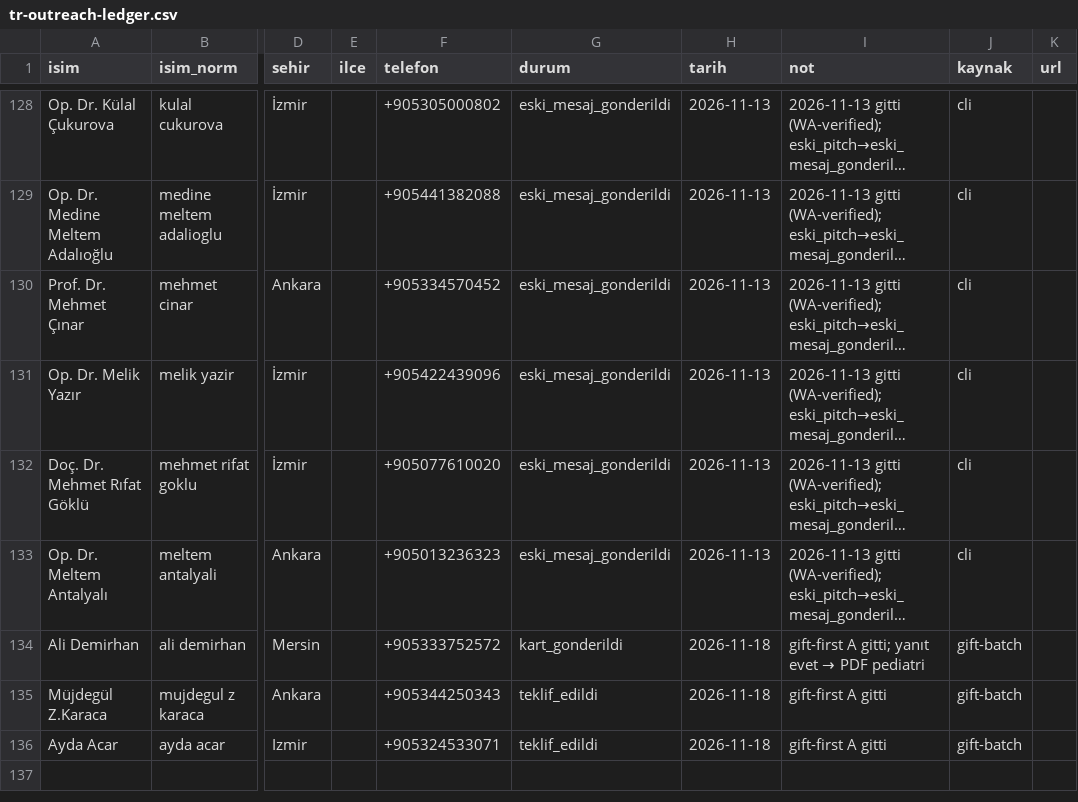
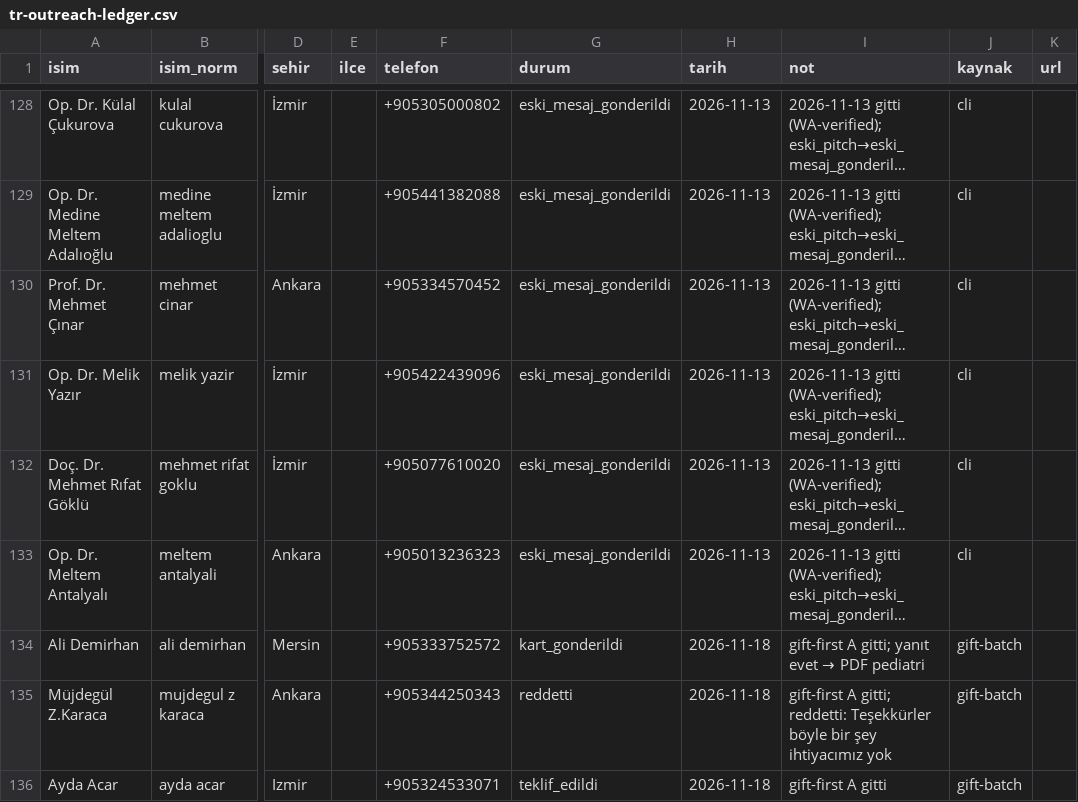
Before and after one commit to dreamturkiye/notya-ai, a CSV file: docs/growth/tr-outreach-ledger.csv, drawn as a sheet; only a part is shown, gaps mark what is left out; long unchanged cells end in …; the diff names each change by its address in the sheet, - before the commit and + after, or states it on an @@ line.

```diff
--- a/docs/growth/tr-outreach-ledger.csv
+++ b/docs/growth/tr-outreach-ledger.csv
-G135 (durum): teklif_edildi
+G135 (durum): reddetti
-I135 (not): gift-first A gitti
+I135 (not): gift-first A gitti; reddetti: Teşekkürler böyle bir şey ihtiyacımız yok
```
Also changed, not shown: docs/growth/tr-wa-gift-batch.csv, 5 other files.
